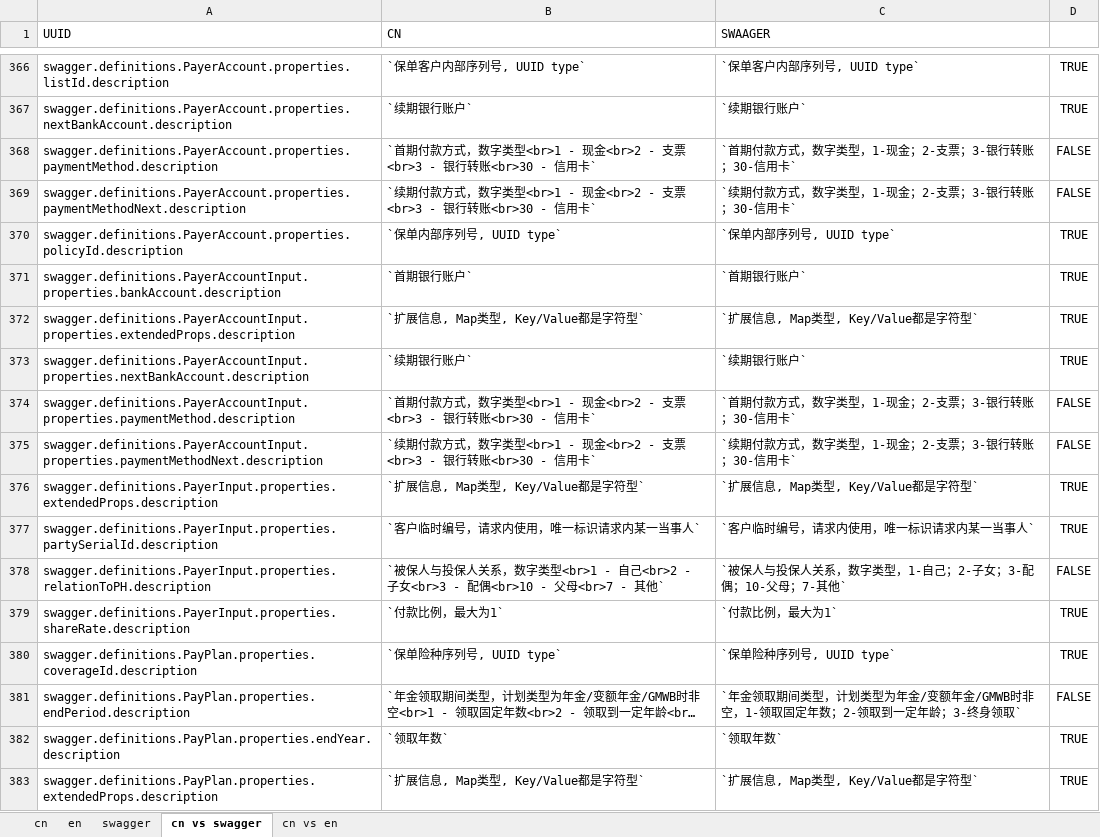
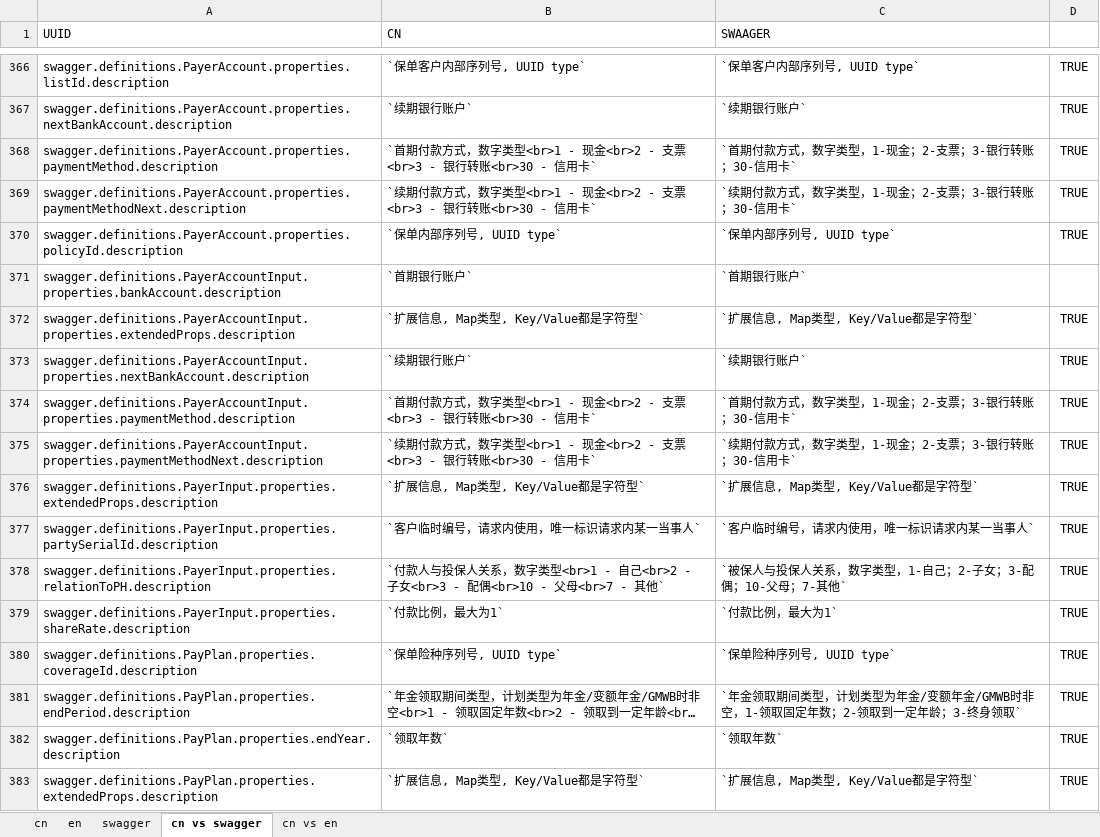
Before and after one commit to ShineXeBao/ebaocloud-li-docs-api, an Excel workbook: swagger/locales/swagger-en.xlsx, sheet cn vs swagger, drawn as a sheet; only a part is shown, gaps mark what is left out; long unchanged cells end in …; values as stored, in another font and other column widths than the file's, no borders; conditional formats not drawn; the diff covers the shown part only; the diff names each change by its address in the sheet, - before the commit and + after, or states it on an @@ line.

Commit message:
translation

```diff
--- a/swagger/locales/swagger-en.xlsx (sheet cn vs swagger)
+++ b/swagger/locales/swagger-en.xlsx (sheet cn vs swagger)
-D368:D369: FALSE
+D368:D369: TRUE
-D371: TRUE
+D371: (empty)
-D374:D375: FALSE
+D374:D375: TRUE
-B378 (CN): `被保人与投保…
+B378 (CN): `付款人与投保…
-D378: FALSE
+D378: TRUE
-D381: FALSE
+D381: TRUE
```
Also changed, not shown: 115 edited cells and cell formats elsewhere in this sheet, sheet cn vs en, sheet en, sheet cn, 6 other files.
